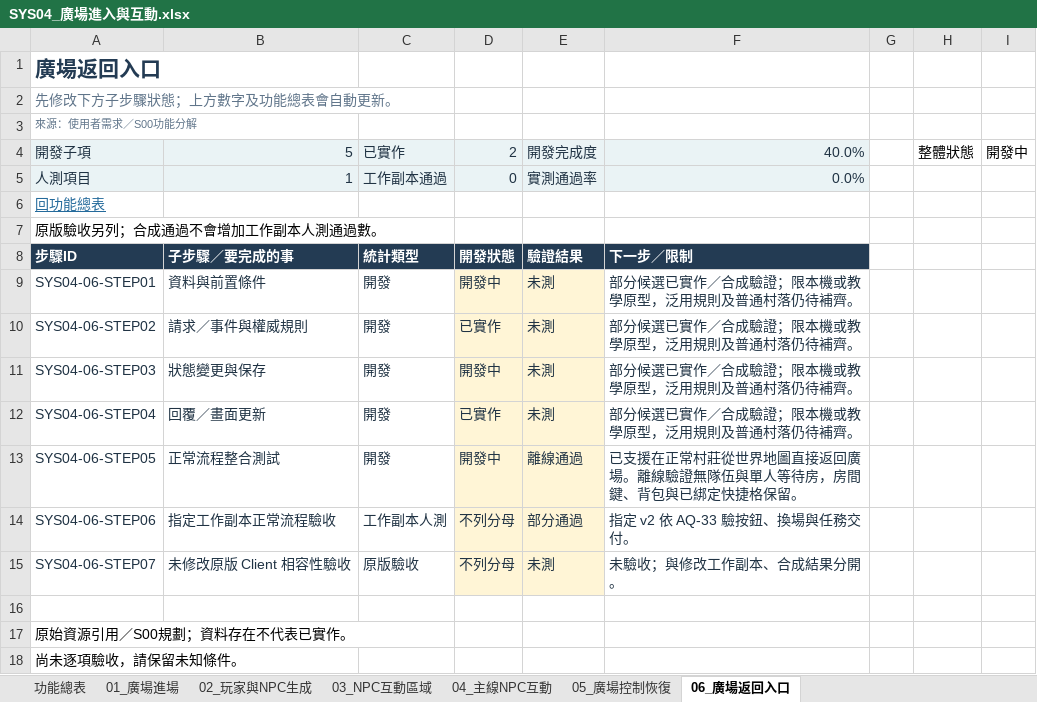
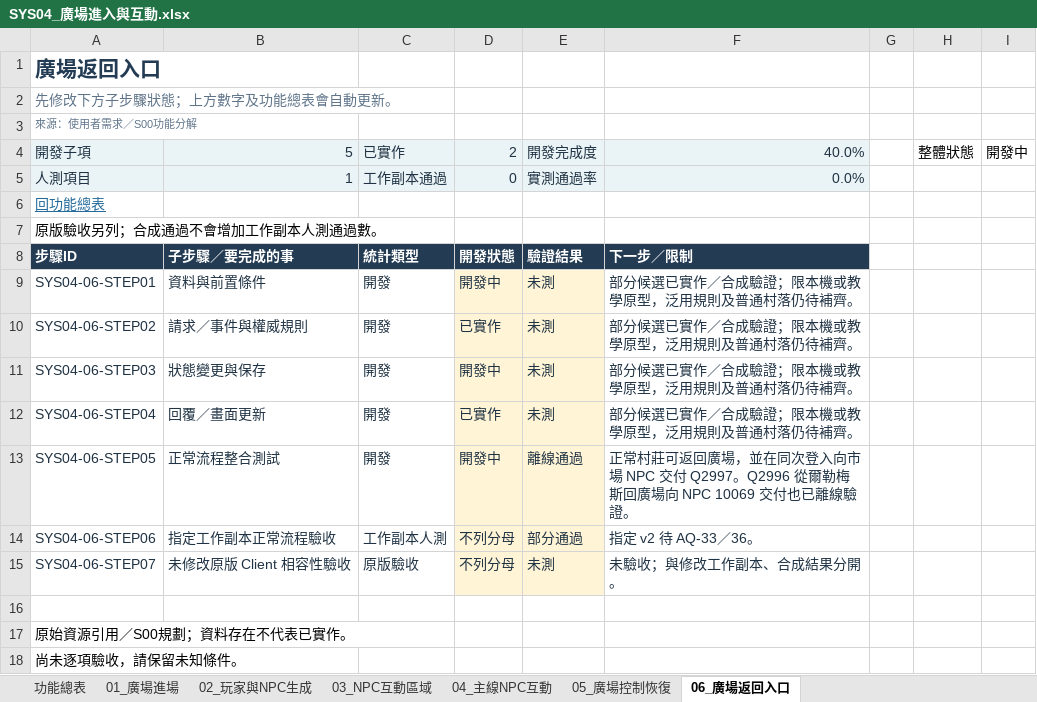
Before and after one commit to we88ec3-prog/ttr_anal_multi, an Excel workbook: workbooks/tartaros-kr/functional-roadmap/SYS04_廣場進入與互動.xlsx, sheet 06_廣場返回入口, drawn as a sheet; values as stored, in another font and other column widths than the file's, no borders; conditional formats and table styles not drawn; the diff names each change by its address in the sheet, - before the commit and + after, or states it on an @@ line.

```diff
--- a/workbooks/tartaros-kr/functional-roadmap/SYS04_廣場進入與互動.xlsx (sheet 06_廣場返回入口)
+++ b/workbooks/tartaros-kr/functional-roadmap/SYS04_廣場進入與互動.xlsx (sheet 06_廣場返回入口)
-F13: 已支援在正常村莊從世界地圖直接返回廣場。離線驗證無隊伍與單人等待房，房間鍵、背包與已綁定快捷格保留。
+F13: 正常村莊可返回廣場，並在同次登入向市場 NPC 交付 Q2997。Q2996 從爾勒梅斯回廣場向 NPC 10069 交付也已離線驗證。
-F14: 指定 v2 依 AQ-33 驗按鈕、換場與任務交付。
+F14: 指定 v2 待 AQ-33／36。
```
Also changed, not shown: sheet 功能總表, workbooks/tartaros-kr/06_測試驗收.xlsx, workbooks/tartaros-kr/functional-roadmap/00_開發功能總表.xlsx, 7 other files.
